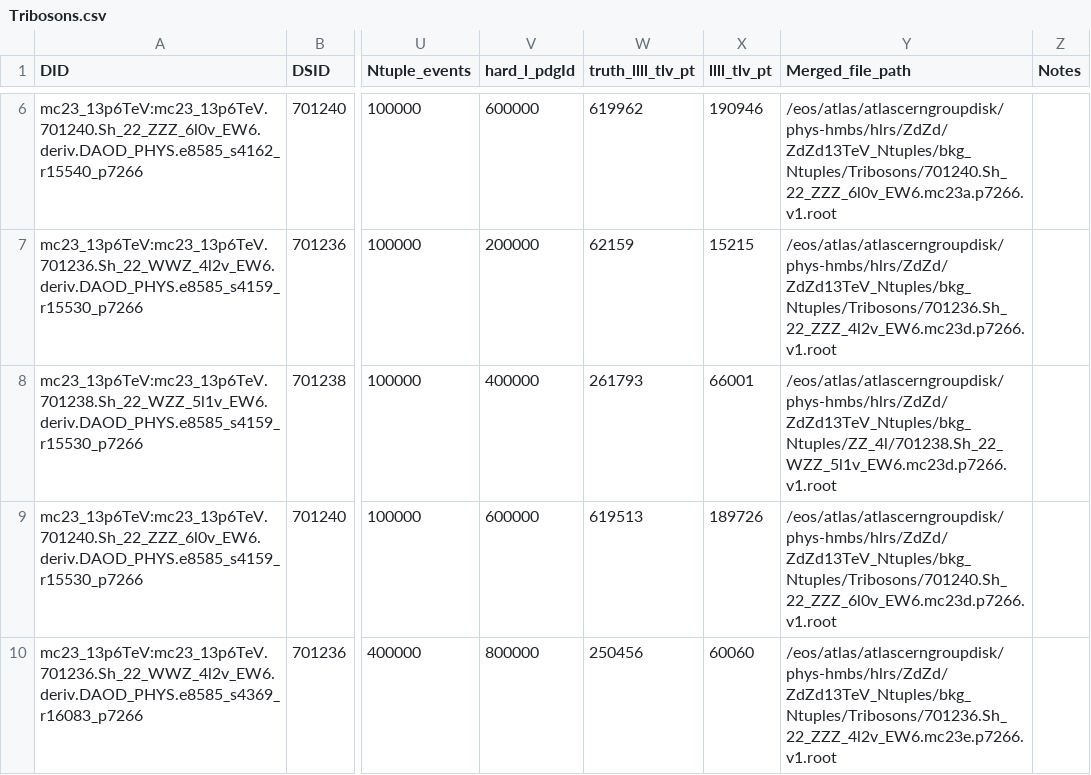
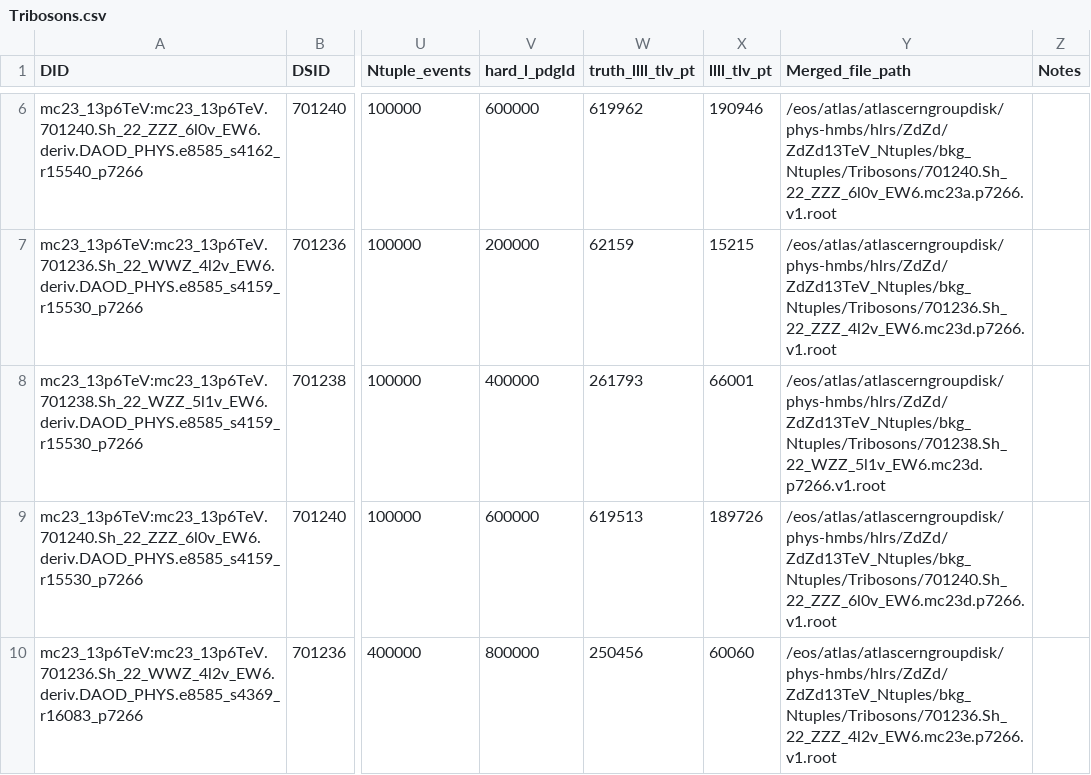
Before and after one commit to rsamconn/ZdZd_R3_production, a CSV file: data/Tribosons.csv, drawn as a sheet; only a part is shown, gaps mark what is left out; the diff names each change by its address in the sheet, - before the commit and + after, or states it on an @@ line.

Commit message:
Corrected final Ntuple directory for DSID 701238, mc23d.

```diff
--- a/data/Tribosons.csv
+++ b/data/Tribosons.csv
-Y8 (Merged_file_path): /eos/atlas/atlascerngroupdisk/phys-hmbs/hlrs/ZdZd/ZdZd13TeV_Ntuples/bkg_Ntuples/ZZ_4l/701238.Sh_22_WZZ_5l1v_EW6.mc23d.p7266.v1.root
+Y8 (Merged_file_path): /eos/atlas/atlascerngroupdisk/phys-hmbs/hlrs/ZdZd/ZdZd13TeV_Ntuples/bkg_Ntuples/Tribosons/701238.Sh_22_WZZ_5l1v_EW6.mc23d.p7266.v1.root
```
